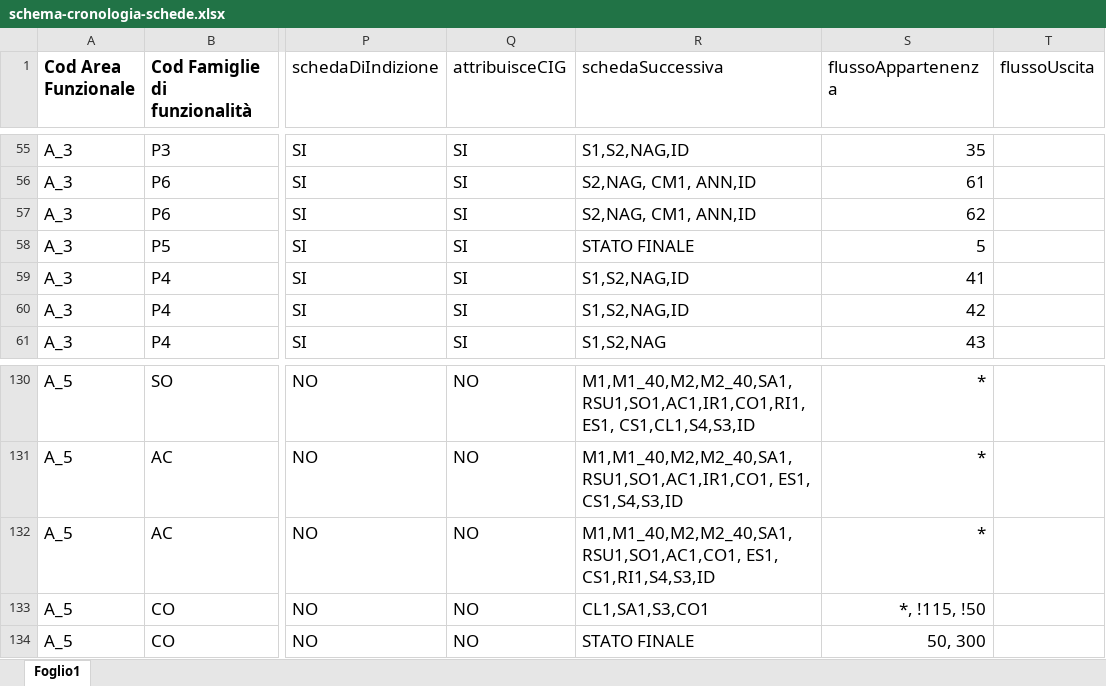
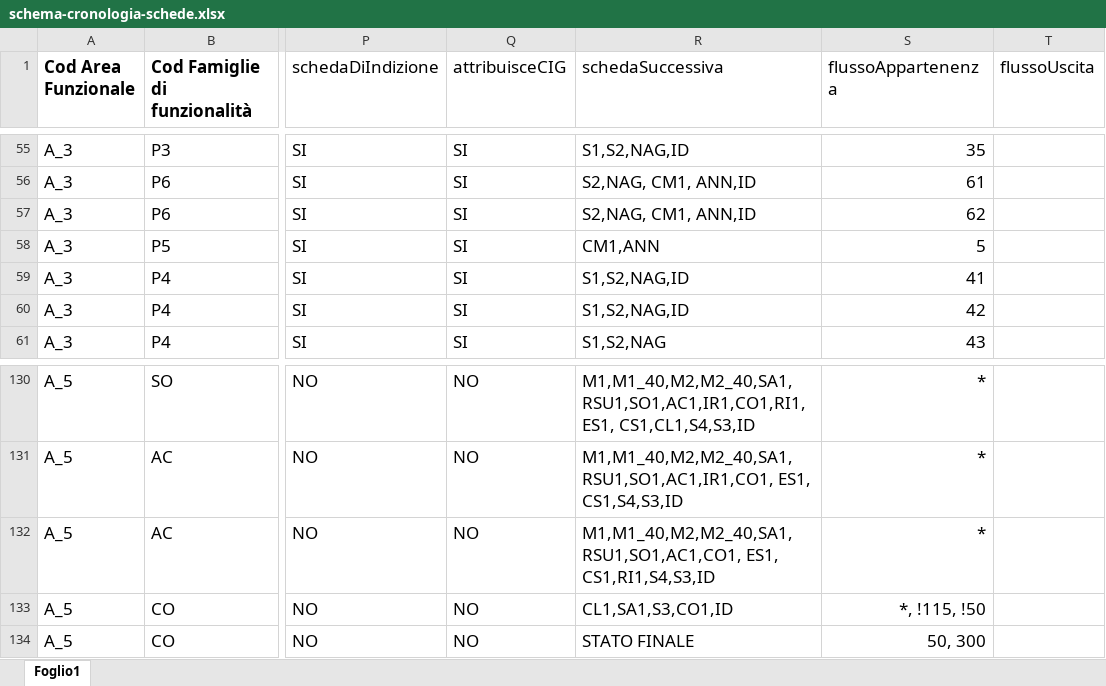
Before and after one commit to anticorruzione-test/npa, an Excel workbook: docs/orchestratore/schema-cronologia-schede.xlsx, sheet Foglio1, drawn as a sheet; only a part is shown, gaps mark what is left out; values as stored, in another font and other column widths than the file's, no borders; the diff names each change by its address in the sheet, - before the commit and + after, or states it on an @@ line.

Commit message:
RIGA P5: colonna R: tolto STATO FINALE, rimesse CM1, ANN. RIGA CO1: colonna R: aggiunta ID come scheda successiva

```diff
--- a/docs/orchestratore/schema-cronologia-schede.xlsx (sheet Foglio1)
+++ b/docs/orchestratore/schema-cronologia-schede.xlsx (sheet Foglio1)
-R58 (schedaSuccessiva): STATO FINALE
+R58 (schedaSuccessiva): CM1,ANN
-R133 (schedaSuccessiva): CL1,SA1,S3,CO1
+R133 (schedaSuccessiva): CL1,SA1,S3,CO1,ID
```
